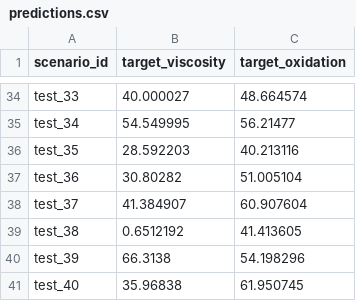
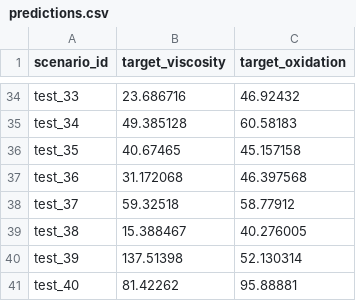
Before and after one commit to 6OVNavi/neftecode_stuff, a CSV file: artifacts/predictions.csv, drawn as a sheet; only a part is shown, gaps mark what is left out; the diff covers the shown part only; the diff names each change by its address in the sheet, - before the commit and + after, or states it on an @@ line.

```diff
--- a/artifacts/predictions.csv
+++ b/artifacts/predictions.csv
-B34 (target_viscosity): 40.000027
+B34 (target_viscosity): 23.686716
-C34 (target_oxidation): 48.664574
+C34 (target_oxidation): 46.92432
-B35 (target_viscosity): 54.549995
+B35 (target_viscosity): 49.385128
-C35 (target_oxidation): 56.21477
+C35 (target_oxidation): 60.58183
-B36 (target_viscosity): 28.592203
+B36 (target_viscosity): 40.67465
-C36 (target_oxidation): 40.213116
+C36 (target_oxidation): 45.157158
-B37 (target_viscosity): 30.80282
+B37 (target_viscosity): 31.172068
-C37 (target_oxidation): 51.005104
+C37 (target_oxidation): 46.397568
-B38 (target_viscosity): 41.384907
+B38 (target_viscosity): 59.32518
-C38 (target_oxidation): 60.907604
+C38 (target_oxidation): 58.77912
-B39 (target_viscosity): 0.6512192
+B39 (target_viscosity): 15.388467
-C39 (target_oxidation): 41.413605
+C39 (target_oxidation): 40.276005
-B40 (target_viscosity): 66.3138
+B40 (target_viscosity): 137.51398
-C40 (target_oxidation): 54.198296
+C40 (target_oxidation): 52.130314
-B41 (target_viscosity): 35.96838
+B41 (target_viscosity): 81.42262
-C41 (target_oxidation): 61.950745
+C41 (target_oxidation): 95.88881
```
Also changed, not shown: 64 edited cells elsewhere in this file, artifacts/oof_predictions.csv, predictions.csv, 22 other files.
